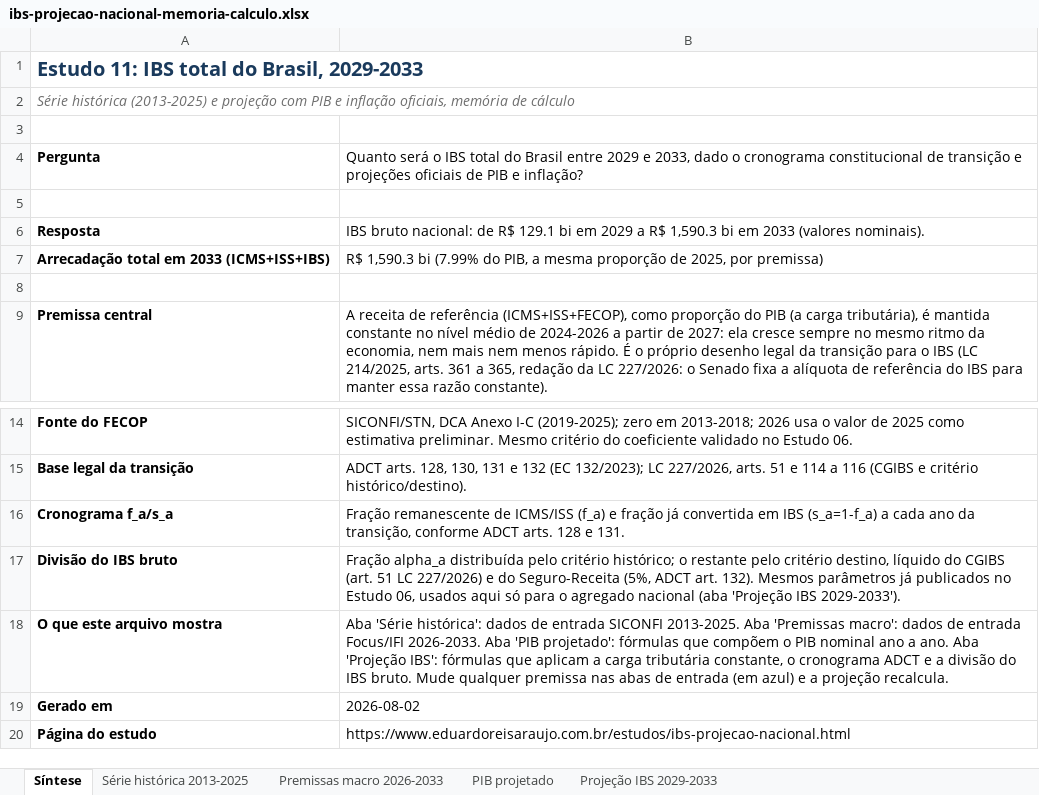
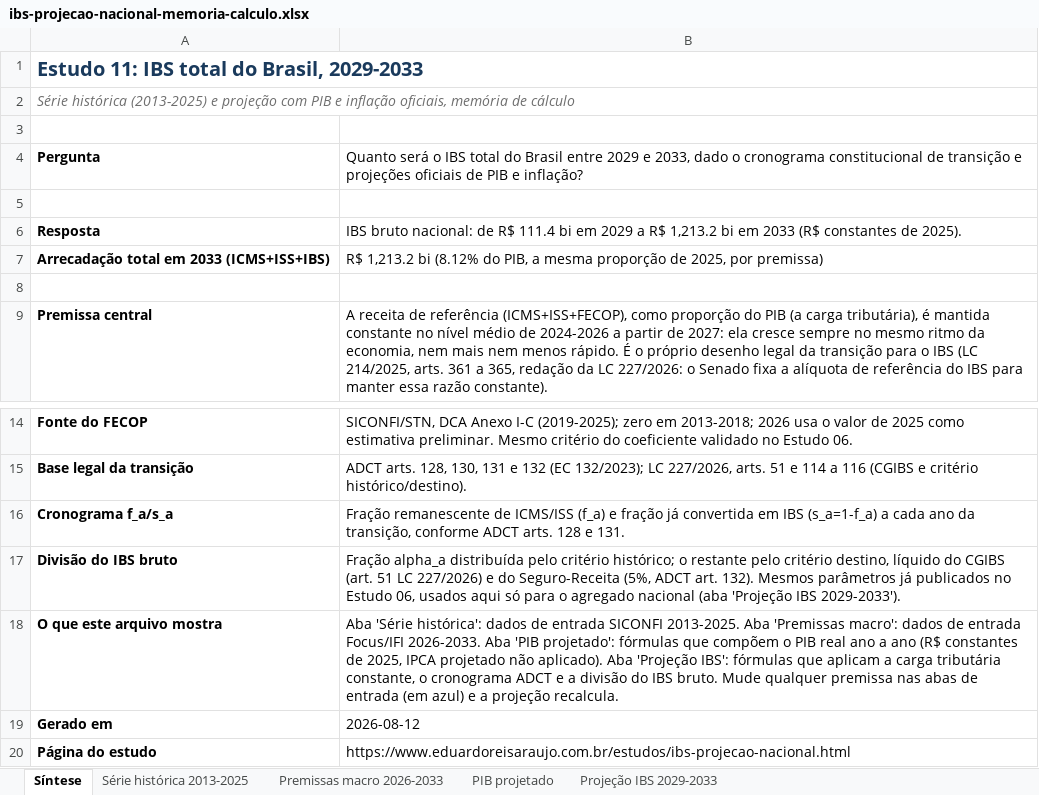
Before and after one commit to EduardoAraujoOx/site-eduardo, an Excel workbook: materiais/ibs-projecao-nacional-memoria-calculo.xlsx, sheet Síntese, drawn as a sheet; only a part is shown, gaps mark what is left out; values as stored, in another font and other column widths than the file's, no borders; the diff names each change by its address in the sheet, - before the commit and + after, or states it on an @@ line.

```diff
--- a/materiais/ibs-projecao-nacional-memoria-calculo.xlsx (sheet Síntese)
+++ b/materiais/ibs-projecao-nacional-memoria-calculo.xlsx (sheet Síntese)
-B6: …de R$ 129.1 bi em 2029 a R$ 1,590.3 bi em 2033 (valores nominais).
+B6: …de R$ 111.4 bi em 2029 a R$ 1,213.2 bi em 2033 (R$ constantes de 2025).
-B7: R$ 1,590.3 bi (7.99% do PIB,…
+B7: R$ 1,213.2 bi (8.12% do PIB,…
-B18: …o PIB nominal ano a ano. Aba 'Projeção…
+B18: …o PIB real ano a ano (R$ constantes de 2025, IPCA projetado não aplicado). Aba 'Projeção…
-B19: 2026-08-02
+B19: 2026-08-12
```
Also changed, not shown: sheet Projeção IBS 2029-2033, sheet Série histórica 2013-2025, sheet PIB projetado, sheet Premissas macro 2026-2033, 16 other files.
